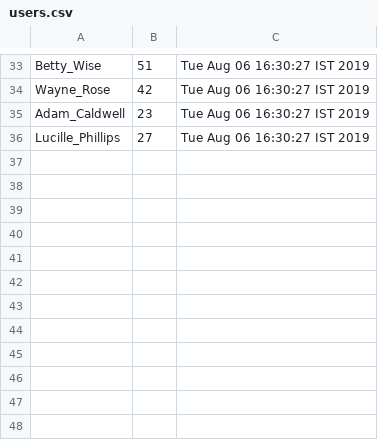
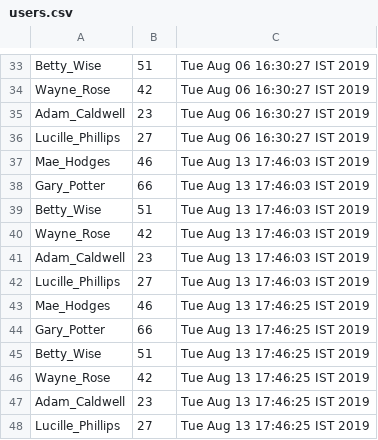
Before and after one commit to rajareddi/spring-batch-example-1, a CSV file: output/users.csv, drawn as a sheet; only a part is shown, gaps mark what is left out.

```diff
--- a/output/users.csv
+++ b/output/users.csv
@@ -36 +36,13 @@
 "Lucille_Phillips","27","Tue Aug 06 16:30:27 IST 2019"
+"Mae_Hodges","46","Tue Aug 13 17:46:03 IST 2019"
+"Gary_Potter","66","Tue Aug 13 17:46:03 IST 2019"
+"Betty_Wise","51","Tue Aug 13 17:46:03 IST 2019"
+"Wayne_Rose","42","Tue Aug 13 17:46:03 IST 2019"
+"Adam_Caldwell","23","Tue Aug 13 17:46:03 IST 2019"
+"Lucille_Phillips","27","Tue Aug 13 17:46:03 IST 2019"
+"Mae_Hodges","46","Tue Aug 13 17:46:25 IST 2019"
+"Gary_Potter","66","Tue Aug 13 17:46:25 IST 2019"
+"Betty_Wise","51","Tue Aug 13 17:46:25 IST 2019"
+"Wayne_Rose","42","Tue Aug 13 17:46:25 IST 2019"
+"Adam_Caldwell","23","Tue Aug 13 17:46:25 IST 2019"
+"Lucille_Phillips","27","Tue Aug 13 17:46:25 IST 2019"
```
Also changed, not shown: 14 other files.
